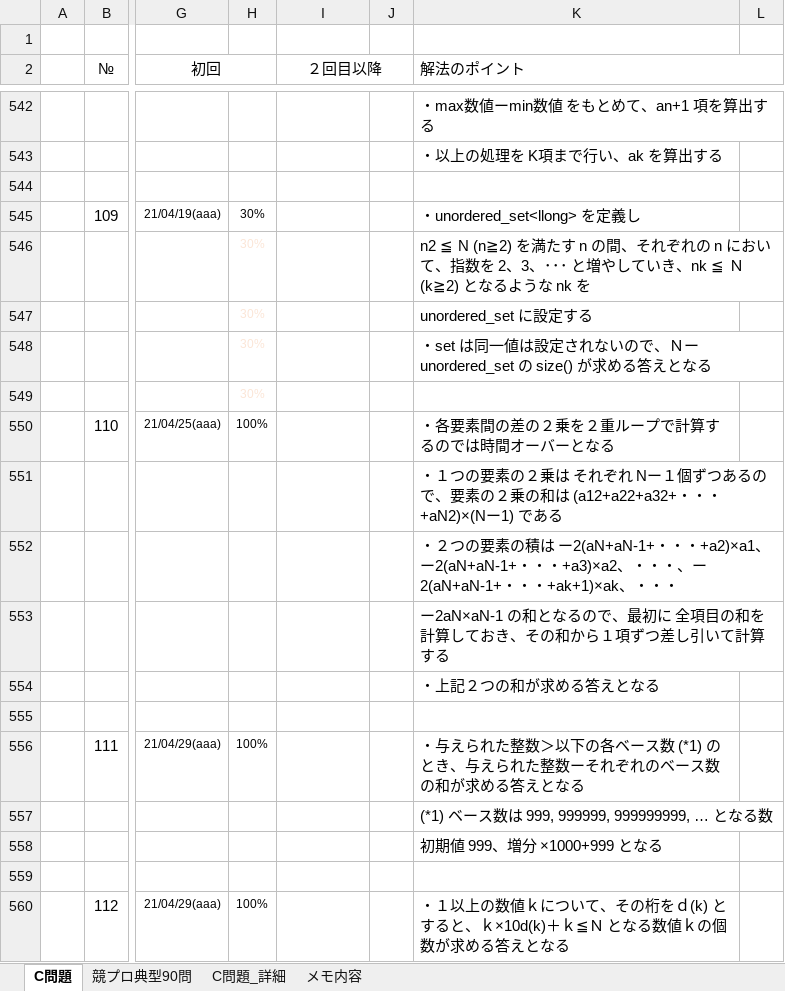
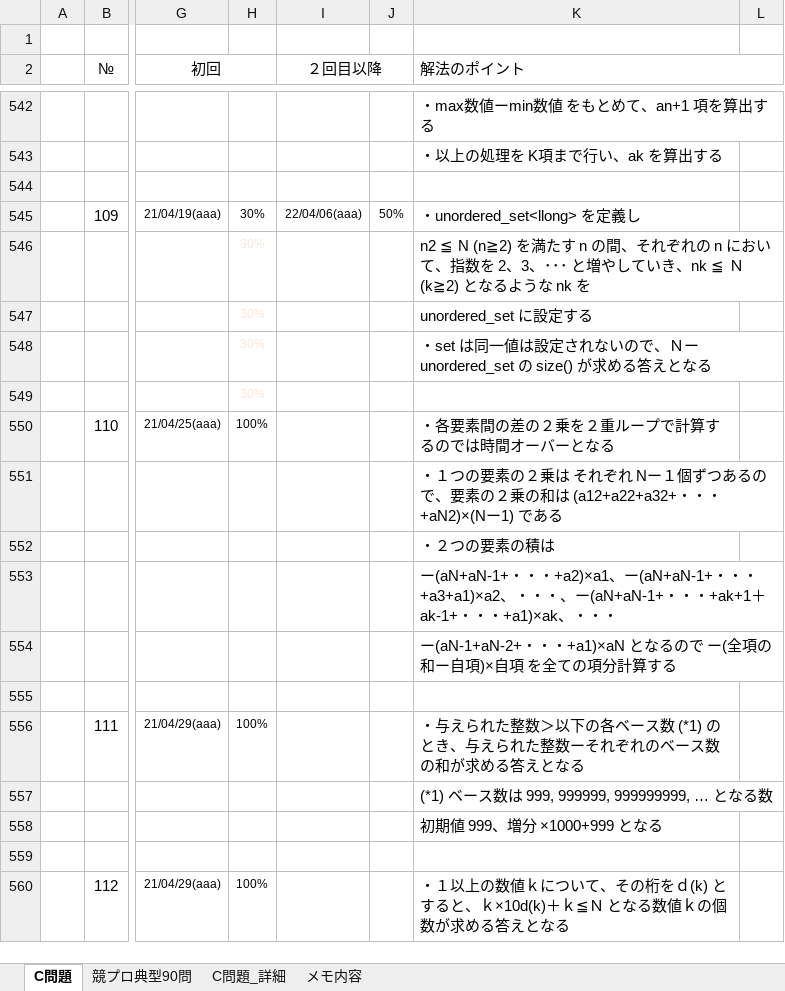
Before and after one commit to roshihie/At_Coder, an Excel workbook: ◆At_Coder_メモ帳◆.xlsm, sheet C問題, drawn as a sheet; only a part is shown, gaps mark what is left out; values as stored, in another font and other column widths than the file's, no borders; charts and pictures and conditional formats not drawn; the diff names each change by its address in the sheet, - before the commit and + after, or states it on an @@ line.

```diff
--- a/◆At_Coder_メモ帳◆.xlsm (sheet C問題)
+++ b/◆At_Coder_メモ帳◆.xlsm (sheet C問題)
-I545 (２回目以降): (empty)
+I545 (２回目以降): 22/04/06(aaa)
-J545: (empty)
+J545: 50%
-K552 (解法のポイント): …素の積は ー2(aN+aN-1+・・・+a2)×a1、ー2(aN+aN-1+・・・+a3)×a2、・・・、ー2(aN+aN-1+・・・+ak+1)×ak、・・・
+K552 (解法のポイント): …素の積は
-K553 (解法のポイント): ー2aN×aN-1 の和となるので、最初に 全項目の和を計算しておき、その和から１項ずつ差し引いて計算する
+K553 (解法のポイント): ー(aN+aN-1+・・・+a2)×a1、ー(aN+aN-1+・・・+a3+a1)×a2、・・・、ー(aN+aN-1+・・・+ak+1＋ak-1+・・・+a1)×ak、・・・
-K554 (解法のポイント): ・上記２つの和が求める答えとなる
+K554 (解法のポイント): ー(aN-1+aN-2+・・・+a1)×aN となるので ー(全項の和ー自項)×自項 を全ての項分計算する
```
Also changed, not shown: 3 other files.
